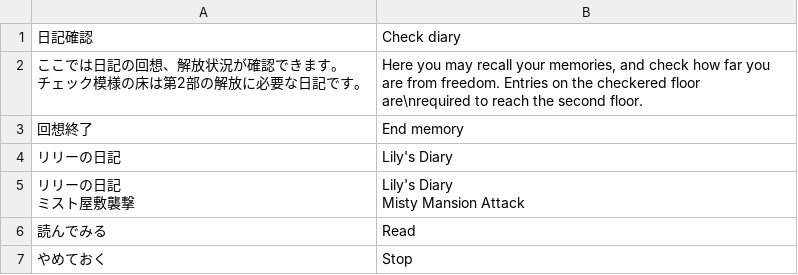
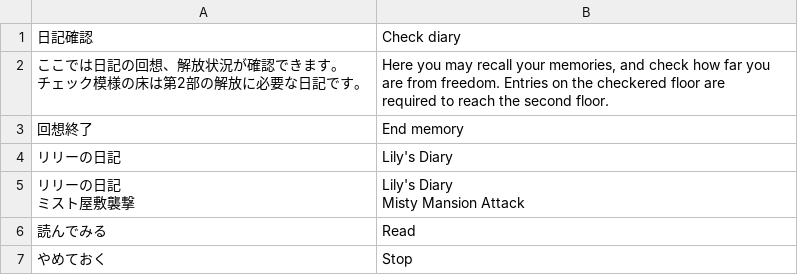
Before and after one commit to Giratena/Captured-Als-To-Romeria-Translation, a CSV file: Translation Script/Map029.csv, drawn as a sheet; only a part is shown.

```diff
--- a/Translation Script/Map029.csv
+++ b/Translation Script/Map029.csv
@@ -1,5 +1,6 @@
 "日記確認","Check diary"
-"ここでは日記の回想、解放状況が確認できます。
-チェック模様の床は第2部の解放に必要な日記です。","Here you may recall your memories, and check how far you
-are from freedom. Entries on the checkered floor are\nrequired to reach the second floor."
+"ここでは日記の回想、解放状況が確認できます。
+チェック模様の床は第2部の解放に必要な日記です。","Here you may recall your memories, and check how far you
+are from freedom. Entries on the checkered floor are
+required to reach the second floor."
 "回想終了","End memory"
```
Also changed, not shown: Translation Script/CommonEvents.csv.
